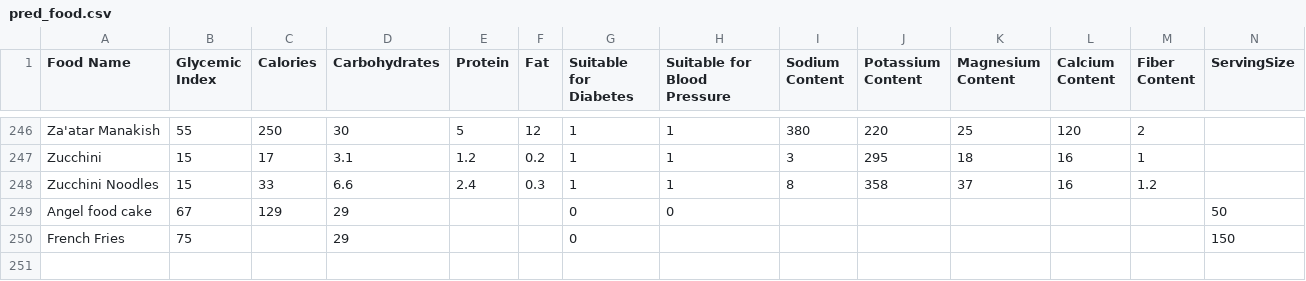
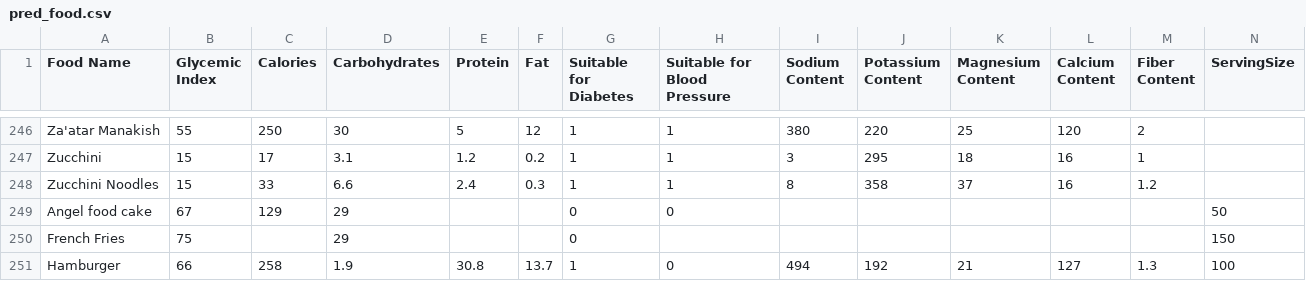
Before and after one commit to sunmiller/food_is_medicine, a CSV file: app/pred_food.csv, drawn as a sheet; only a part is shown, gaps mark what is left out; rows hold the shown columns only; the diff names each change by its address in the sheet, - before the commit and + after, or states it on an @@ line.

```diff
--- a/app/pred_food.csv
+++ b/app/pred_food.csv
+row 251: Hamburger | 66 | 258 | 1.9 | 30.8 | 13.7 | 1 | 0 | 494 | 192 | 21 | 127 | 1.3 | 100
```
Also changed, not shown: 11 other files.
